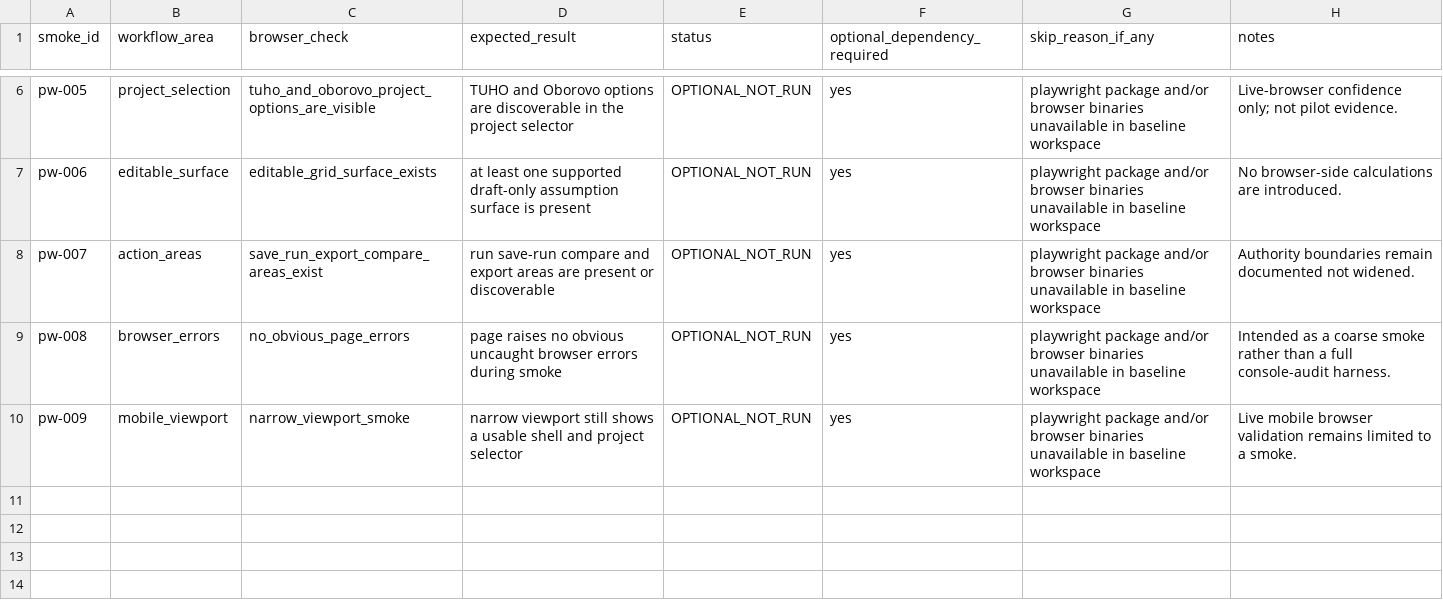
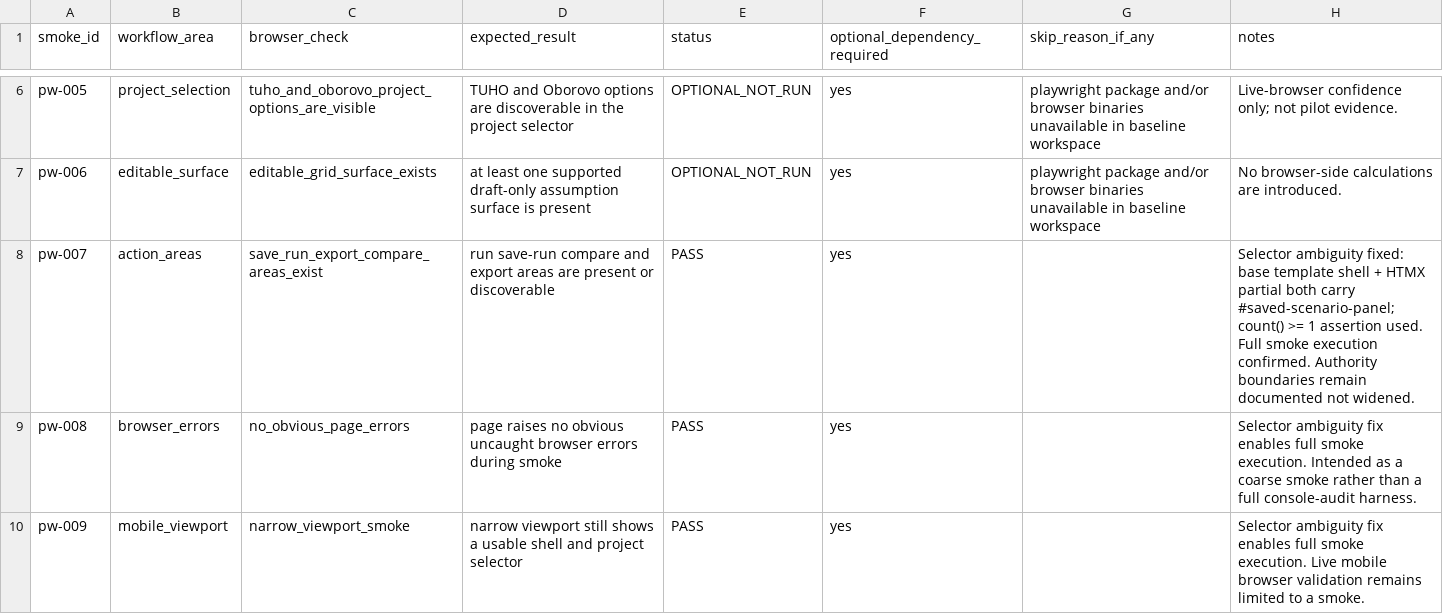
Before and after one commit to xofisamba/Finco1, a CSV file: reports/phase16_playwright_smoke_matrix.csv, drawn as a sheet; only a part is shown, gaps mark what is left out.

```diff
--- a/reports/phase16_playwright_smoke_matrix.csv
+++ b/reports/phase16_playwright_smoke_matrix.csv
@@ -7,4 +7,4 @@ pw-005,project_selection,tuho_and_oborovo_project_options_are_visible,TUHO and O
 pw-006,editable_surface,editable_grid_surface_exists,at least one supported draft-only assumption surface is present,OPTIONAL_NOT_RUN,yes,playwright package and/or browser binaries unavailable in baseline workspace,No browser-side calculations are introduced.
-pw-007,action_areas,save_run_export_compare_areas_exist,run save-run compare and export areas are present or discoverable,OPTIONAL_NOT_RUN,yes,playwright package and/or browser binaries unavailable in baseline workspace,Authority boundaries remain documented not widened.
-pw-008,browser_errors,no_obvious_page_errors,page raises no obvious uncaught browser errors during smoke,OPTIONAL_NOT_RUN,yes,playwright package and/or browser binaries unavailable in baseline workspace,Intended as a coarse smoke rather than a full console-audit harness.
-pw-009,mobile_viewport,narrow_viewport_smoke,narrow viewport still shows a usable shell and project selector,OPTIONAL_NOT_RUN,yes,playwright package and/or browser binaries unavailable in baseline workspace,Live mobile browser validation remains limited to a smoke.
+pw-007,action_areas,save_run_export_compare_areas_exist,run save-run compare and export areas are present or discoverable,PASS,yes,,Selector ambiguity fixed: base template shell + HTMX partial both carry #saved-scenario-panel; count() >= 1 assertion used. Full smoke execution confirmed. Authority boundaries remain documented not widened.
+pw-008,browser_errors,no_obvious_page_errors,page raises no obvious uncaught browser errors during smoke,PASS,yes,,Selector ambiguity fix enables full smoke execution. Intended as a coarse smoke rather than a full console-audit harness.
+pw-009,mobile_viewport,narrow_viewport_smoke,narrow viewport still shows a usable shell and project selector,PASS,yes,,Selector ambiguity fix enables full smoke execution. Live mobile browser validation remains limited to a smoke.
```
Also changed, not shown: reports/phase16_browser_automation_gap_closure.csv, 2 other files.
